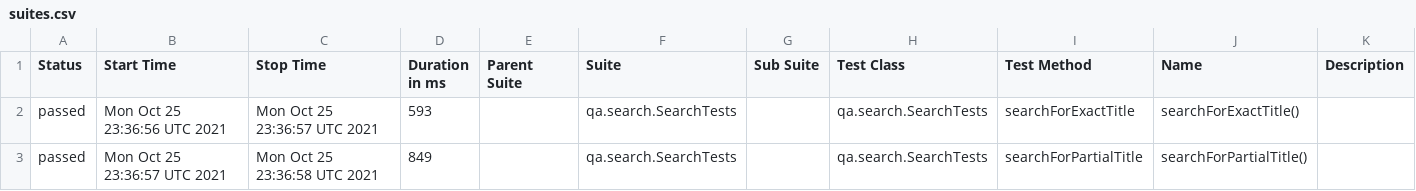
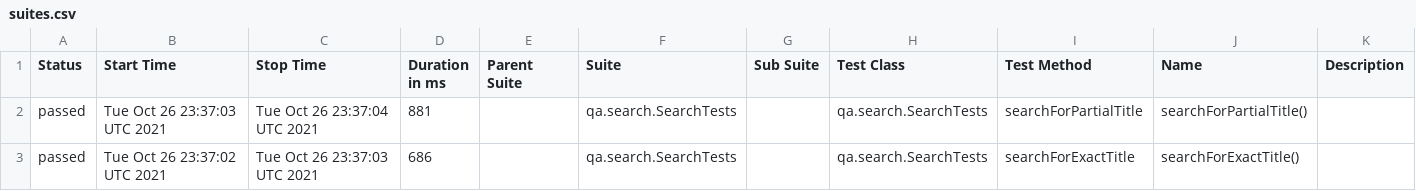
Before and after one commit to reinaldorossetti/playwright-kotlin-junit5, a CSV file: safari/data/suites.csv, drawn as a sheet.

```diff
--- a/safari/data/suites.csv
+++ b/safari/data/suites.csv
@@ -1,3 +1,3 @@
 "Status","Start Time","Stop Time","Duration in ms","Parent Suite","Suite","Sub Suite","Test Class","Test Method","Name","Description"
-"passed","Mon Oct 25 23:36:56 UTC 2021","Mon Oct 25 23:36:57 UTC 2021","593","","qa.search.SearchTests","","qa.search.SearchTests","searchForExactTitle","searchForExactTitle()",""
-"passed","Mon Oct 25 23:36:57 UTC 2021","Mon Oct 25 23:36:58 UTC 2021","849","","qa.search.SearchTests","","qa.search.SearchTests","searchForPartialTitle","searchForPartialTitle()",""
+"passed","Tue Oct 26 23:37:03 UTC 2021","Tue Oct 26 23:37:04 UTC 2021","881","","qa.search.SearchTests","","qa.search.SearchTests","searchForPartialTitle","searchForPartialTitle()",""
+"passed","Tue Oct 26 23:37:02 UTC 2021","Tue Oct 26 23:37:03 UTC 2021","686","","qa.search.SearchTests","","qa.search.SearchTests","searchForExactTitle","searchForExactTitle()",""
```
Also changed, not shown: 18 other files.
